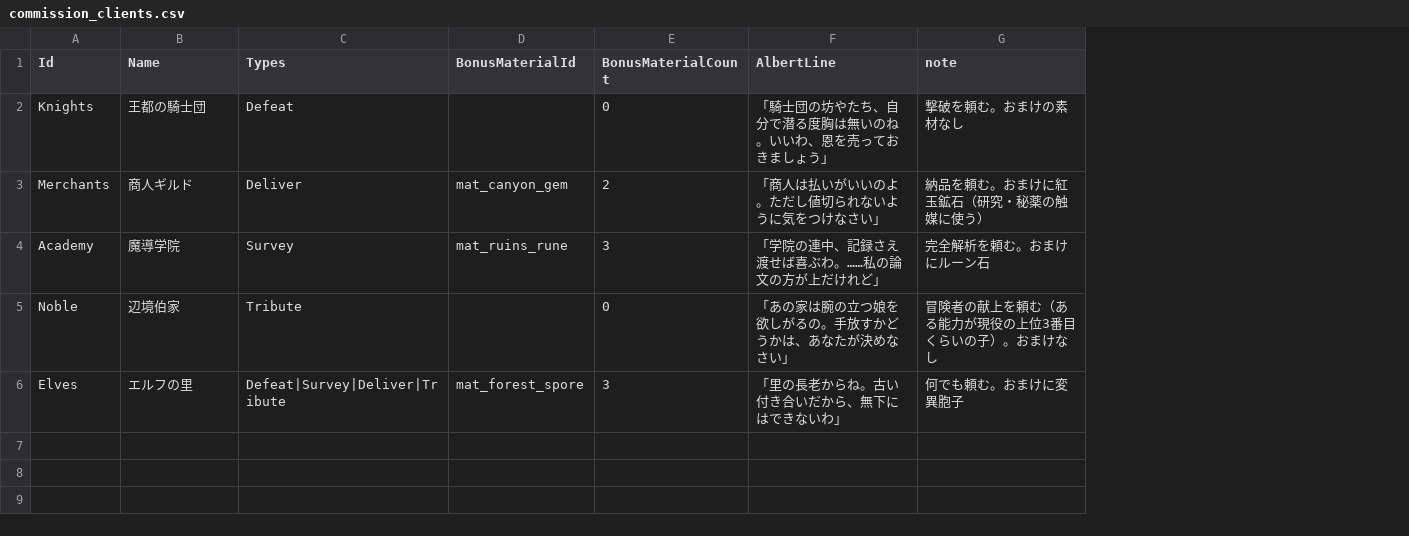
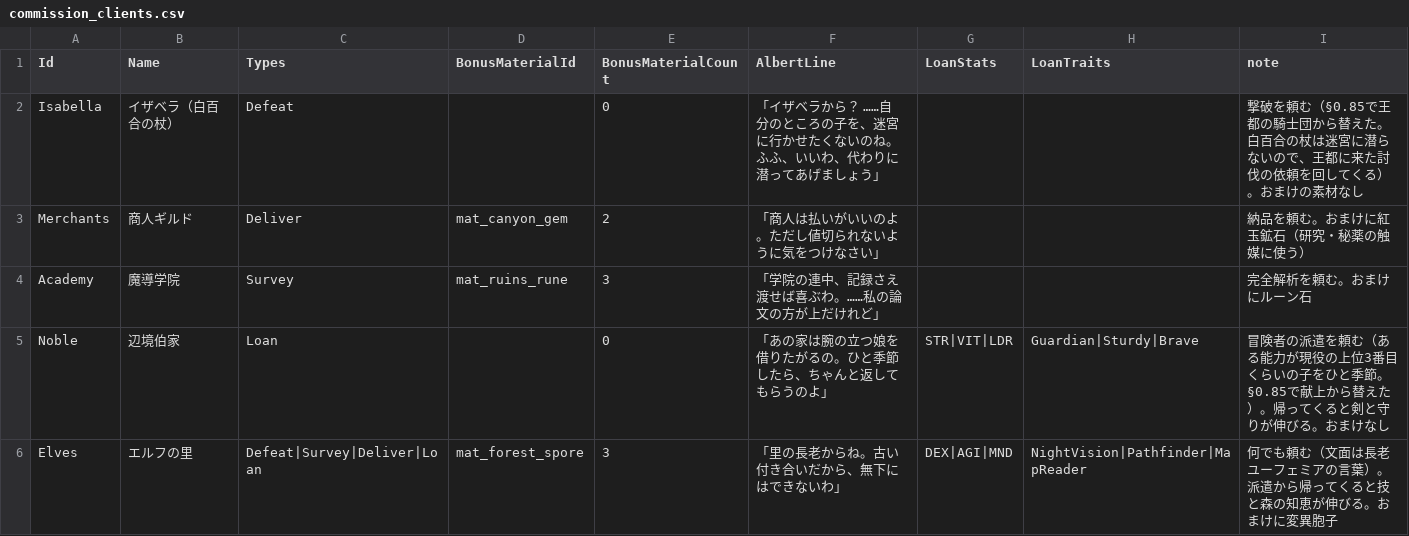
Before and after one commit to takahiro1115/guild-manager, a CSV file: docs/04_バランス表/commission_clients.csv, drawn as a sheet; removed rows and columns are numbered as before the commit, all else as after; the diff names each change by its address in the sheet, - before the commit and + after, or states it on an @@ line.

```diff
--- a/docs/04_バランス表/commission_clients.csv
+++ b/docs/04_バランス表/commission_clients.csv
+column G (LoanStats), rows 5-6: STR|VIT|LDR | DEX|AGI|MND
+column H (LoanTraits), rows 5-6: Guardian|Sturdy|Brave | NightVision|Pathfinder|MapReader
-row 2: Knights | 王都の騎士団 | Defeat |  | 0 | 「騎士団の坊やたち、自分で潜る度胸は無いのね。いいわ、恩を売っておきましょう」 | 撃破を頼む。おまけの素材なし
+row 2: Isabella | イザベラ（白百合の杖） | Defeat |  | 0 | 「イザベラから？ ……自分のところの子を、迷宮に行かせたくないのね。ふふ、いいわ、代わりに潜ってあげましょう」 |  |  | 撃破を頼む（§0.85で王都の騎士団から替えた。白百合の杖は迷宮に潜らないので、王都に来た討伐の依頼を回してくる）。おまけの素材なし
-C5 (Types): Tribute
+C5 (Types): Loan
-F5 (AlbertLine): 「あの家は腕の立つ娘を欲しがるの。手放すかどうかは、あなたが決めなさい」
+F5 (AlbertLine): 「あの家は腕の立つ娘を借りたがるの。ひと季節したら、ちゃんと返してもらうのよ」
-I5 (note): 冒険者の献上を頼む（ある能力が現役の上位3番目くらいの子）。おまけ…
+I5 (note): 冒険者の派遣を頼む（ある能力が現役の上位3番目くらいの子をひと季節。§0.85で献上から替えた）。帰ってくると剣と守りが伸びる。おまけ…
-C6 (Types): Defeat|Survey|Deliver|Tribute
+C6 (Types): Defeat|Survey|Deliver|Loan
-I6 (note): 何でも頼む。おまけに変異胞子
+I6 (note): 何でも頼む（文面は長老ユーフェミアの言葉）。派遣から帰ってくると技と森の知恵が伸びる。おまけに変異胞子
```
Also changed, not shown: docs/04_バランス表/commission_texts.csv, docs/04_バランス表/commissions.csv, 29 other files.
